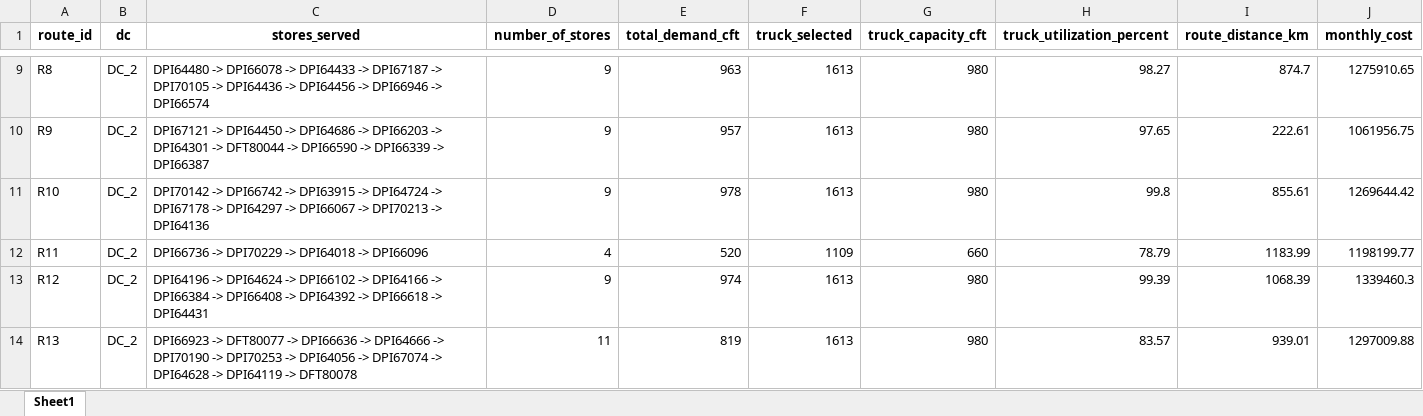
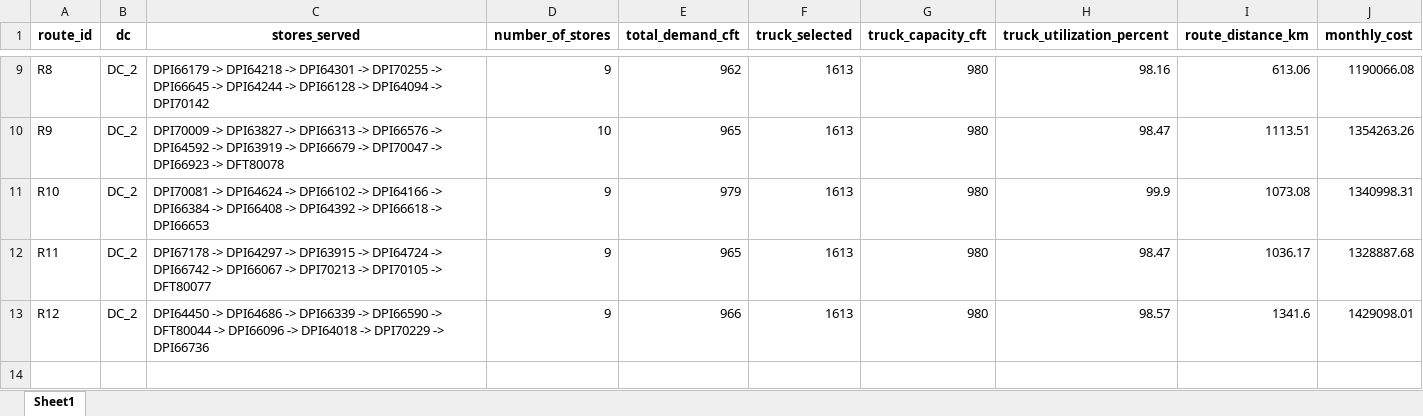
Before and after one commit to Jayakumarvaddadi/weighted-k-means-dc-location, an Excel workbook: dc2_milk_run_routes.xlsx, sheet Sheet1, drawn as a sheet; only a part is shown, gaps mark what is left out; values as stored, in another font and other column widths than the file's, no borders; the diff covers the shown part only; the diff names each change by its address in the sheet, - before the commit and + after, or states it on an @@ line.

```diff
--- a/dc2_milk_run_routes.xlsx (sheet Sheet1)
+++ b/dc2_milk_run_routes.xlsx (sheet Sheet1)
-C9 (stores_served): DPI64480 -> DPI66078 -> DPI64433 -> DPI67187 -> DPI70105 -> DPI64436 -> DPI64456 -> DPI66946 -> DPI66574
+C9 (stores_served): DPI66179 -> DPI64218 -> DPI64301 -> DPI70255 -> DPI66645 -> DPI64244 -> DPI66128 -> DPI64094 -> DPI70142
-E9 (total_demand_cft): 963
+E9 (total_demand_cft): 962
-H9 (truck_utilization_percent): 98.27
+H9 (truck_utilization_percent): 98.16
-I9 (route_distance_km): 874.7
+I9 (route_distance_km): 613.06
-J9 (monthly_cost): 1275910.65
+J9 (monthly_cost): 1190066.08
-C10 (stores_served): DPI67121 -> DPI64450 -> DPI64686 -> DPI66203 -> DPI64301 -> DFT80044 -> DPI66590 -> DPI66339 -> DPI66387
+C10 (stores_served): DPI70009 -> DPI63827 -> DPI66313 -> DPI66576 -> DPI64592 -> DPI63919 -> DPI66679 -> DPI70047 -> DPI66923 -> DFT80078
-D10 (number_of_stores): 9
+D10 (number_of_stores): 10
-E10 (total_demand_cft): 957
+E10 (total_demand_cft): 965
-H10 (truck_utilization_percent): 97.65
+H10 (truck_utilization_percent): 98.47
-I10 (route_distance_km): 222.61
+I10 (route_distance_km): 1113.51
-J10 (monthly_cost): 1061956.75
+J10 (monthly_cost): 1354263.26
-C11 (stores_served): DPI70142 -> DPI66742 -> DPI63915 -> DPI64724 -> DPI67178 -> DPI64297 -> DPI66067 -> DPI70213 -> DPI64136
+C11 (stores_served): DPI70081 -> DPI64624 -> DPI66102 -> DPI64166 -> DPI66384 -> DPI66408 -> DPI64392 -> DPI66618 -> DPI66653
-E11 (total_demand_cft): 978
+E11 (total_demand_cft): 979
-H11 (truck_utilization_percent): 99.8
+H11 (truck_utilization_percent): 99.9
-I11 (route_distance_km): 855.61
+I11 (route_distance_km): 1073.08
-J11 (monthly_cost): 1269644.42
+J11 (monthly_cost): 1340998.31
-C12 (stores_served): DPI66736 -> DPI70229 -> DPI64018 -> DPI66096
+C12 (stores_served): DPI67178 -> DPI64297 -> DPI63915 -> DPI64724 -> DPI66742 -> DPI66067 -> DPI70213 -> DPI70105 -> DFT80077
-D12 (number_of_stores): 4
+D12 (number_of_stores): 9
-E12 (total_demand_cft): 520
+E12 (total_demand_cft): 965
-F12 (truck_selected): 1109
+F12 (truck_selected): 1613
-G12 (truck_capacity_cft): 660
+G12 (truck_capacity_cft): 980
-H12 (truck_utilization_percent): 78.79
+H12 (truck_utilization_percent): 98.47
-I12 (route_distance_km): 1183.99
+I12 (route_distance_km): 1036.17
-J12 (monthly_cost): 1198199.77
+J12 (monthly_cost): 1328887.68
-C13 (stores_served): DPI64196 -> DPI64624 -> DPI66102 -> DPI64166 -> DPI66384 -> DPI66408 -> DPI64392 -> DPI66618 -> DPI64431
+C13 (stores_served): DPI64450 -> DPI64686 -> DPI66339 -> DPI66590 -> DFT80044 -> DPI66096 -> DPI64018 -> DPI70229 -> DPI66736
-E13 (total_demand_cft): 974
+E13 (total_demand_cft): 966
-H13 (truck_utilization_percent): 99.39
+H13 (truck_utilization_percent): 98.57
-I13 (route_distance_km): 1068.39
+I13 (route_distance_km): 1341.6
-J13 (monthly_cost): 1339460.3
+J13 (monthly_cost): 1429098.01
-row 14: R13 | DC_2 | DPI66923 -> DFT80077 -> DPI66636 -> DPI64666 -> DPI70190 -> DPI70253 -> DPI64056 -> DPI67074 -> DPI64628 -> DPI64119 -> DFT80078 | 11 | 819 | 1613 | 980 | 83.57 | 939.01 | 1297009.88
```
Also changed, not shown: 30 edited cells elsewhere in this sheet, clustered_output.xlsx, dc1_milk_run_routes.xlsx, 8 other files.
